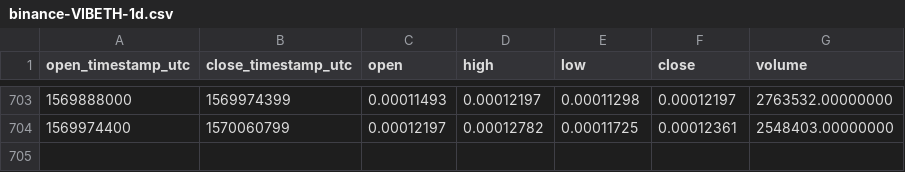
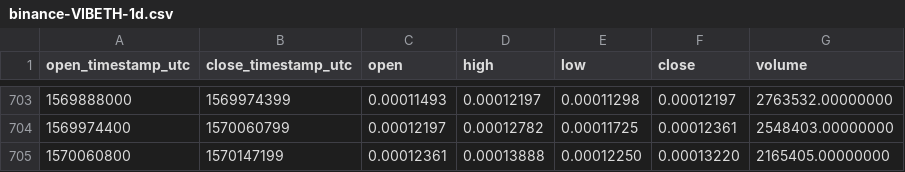
Before and after one commit to cryptobigbro/binance-VIBETH, a CSV file: binance-VIBETH-1d.csv, drawn as a sheet; only a part is shown, gaps mark what is left out.

Commit message:
Update OHLCV data.

```diff
--- a/binance-VIBETH-1d.csv
+++ b/binance-VIBETH-1d.csv
@@ -704 +704,2 @@ open_timestamp_utc,close_timestamp_utc,open,high,low,close,volume
 1569974400,1570060799,0.00012197,0.00012782,0.00011725,0.00012361,2548403.00000000
+1570060800,1570147199,0.00012361,0.00013888,0.00012250,0.00013220,2165405.00000000
```
Also changed, not shown: 1 other file.
